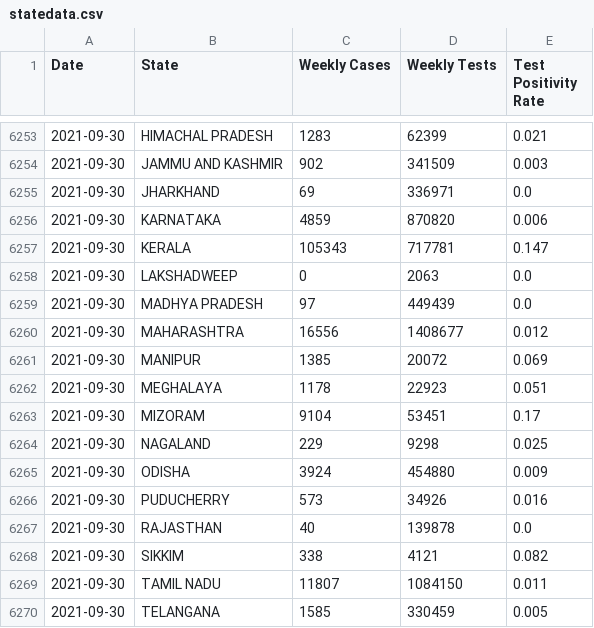
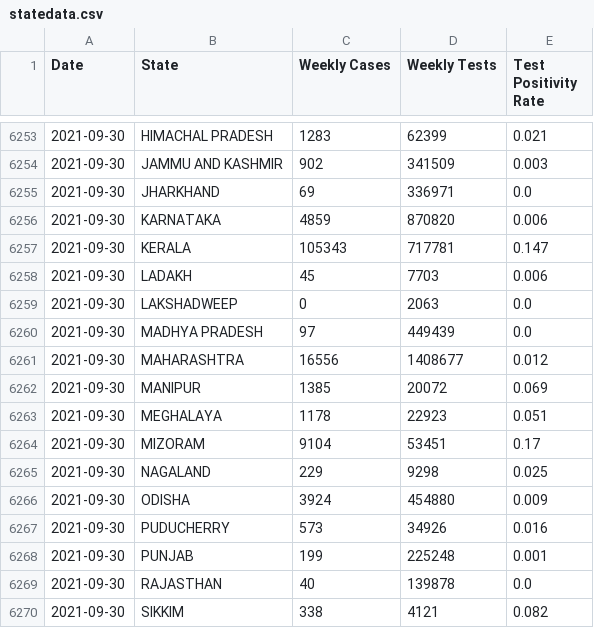
Before and after one commit to priva13/Covid-19_Bharat_records, a CSV file: statedata.csv, drawn as a sheet; only a part is shown, gaps mark what is left out; the shorter side is filled out with more unchanged rows.

```diff
--- a/statedata.csv
+++ b/statedata.csv
@@ -6257,2 +6257,3 @@ Date,State,Weekly Cases,Weekly Tests,Test Positivity Rate
 2021-09-30,KERALA,105343,717781,0.147
+2021-09-30,LADAKH,45,7703,0.006
 2021-09-30,LAKSHADWEEP,0,2063,0.0
@@ -6266,2 +6267,3 @@ Date,State,Weekly Cases,Weekly Tests,Test Positivity Rate
 2021-09-30,PUDUCHERRY,573,34926,0.016
+2021-09-30,PUNJAB,199,225248,0.001
 2021-09-30,RAJASTHAN,40,139878,0.0
```
